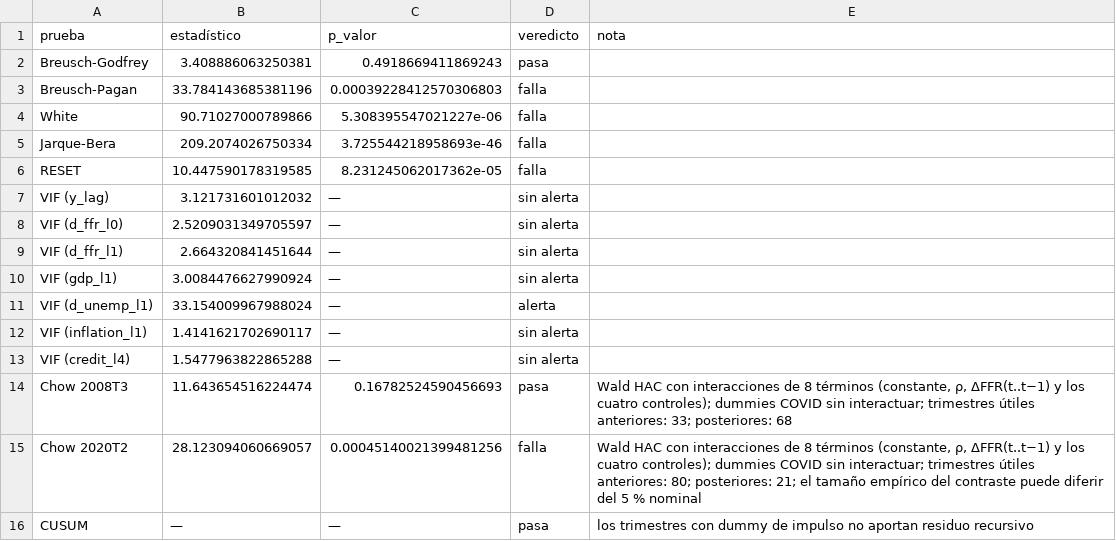
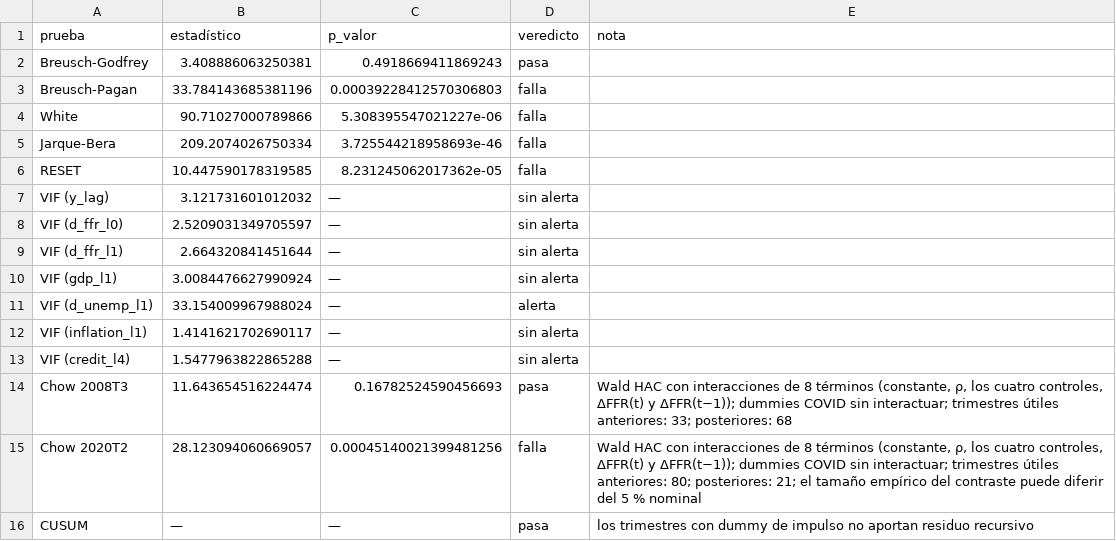
Before and after one commit to gabriel-read/riesgo-credito-macro, a CSV file: outputs/tables/model2_diagnostics.csv, drawn as a sheet.

```diff
--- a/outputs/tables/model2_diagnostics.csv
+++ b/outputs/tables/model2_diagnostics.csv
@@ -13,4 +13,4 @@ VIF (inflation_l1),1.4141621702690117,—,sin alerta,
 VIF (credit_l4),1.5477963822865288,—,sin alerta,
-Chow 2008T3,11.643654516224474,0.16782524590456693,pasa,"Wald HAC con interacciones de 8 términos (constante, ρ, ΔFFR(t..t−1) y los cuatro controles); dummies COVID sin interactuar; trimestres útiles anteriores: 33; posteriores: 68"
-Chow 2020T2,28.123094060669057,0.00045140021399481256,falla,"Wald HAC con interacciones de 8 términos (constante, ρ, ΔFFR(t..t−1) y los cuatro controles); dummies COVID sin interactuar; trimestres útiles anteriores: 80; posteriores: 21; el tamaño empírico del contraste puede diferir del 5 % nominal"
+Chow 2008T3,11.643654516224474,0.16782524590456693,pasa,"Wald HAC con interacciones de 8 términos (constante, ρ, los cuatro controles, ΔFFR(t) y ΔFFR(t−1)); dummies COVID sin interactuar; trimestres útiles anteriores: 33; posteriores: 68"
+Chow 2020T2,28.123094060669057,0.00045140021399481256,falla,"Wald HAC con interacciones de 8 términos (constante, ρ, los cuatro controles, ΔFFR(t) y ΔFFR(t−1)); dummies COVID sin interactuar; trimestres útiles anteriores: 80; posteriores: 21; el tamaño empírico del contraste puede diferir del 5 % nominal"
 CUSUM,—,—,pasa,los trimestres con dummy de impulso no aportan residuo recursivo
```
Also changed, not shown: outputs/tables/model2_effects.csv, outputs/tables/model2_limitations.csv, 15 other files.
